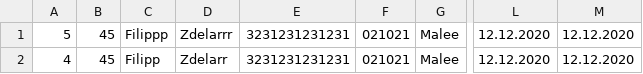
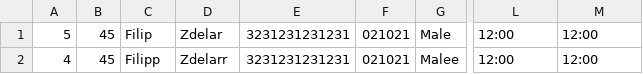
Before and after one commit to Selich/SIMS-HCI, a CSV file: Project/Resources/Data/doctors.csv, drawn as a sheet; only a part is shown, gaps mark what is left out; the diff names each change by its address in the sheet, - before the commit and + after, or states it on an @@ line.

```diff
--- a/Project/Resources/Data/doctors.csv
+++ b/Project/Resources/Data/doctors.csv
-C1: Filippp
+C1: Filip
-D1: Zdelarrr
+D1: Zdelar
-G1: Malee
+G1: Male
-L1:L2: 12.12.2020
+L1:L2: 12:00
-M1:M2: 12.12.2020
+M1:M2: 12:00
```
Also changed, not shown: Project/Resources/Data/addresses.csv, Project/Resources/Data/patients.csv, 37 other files.
